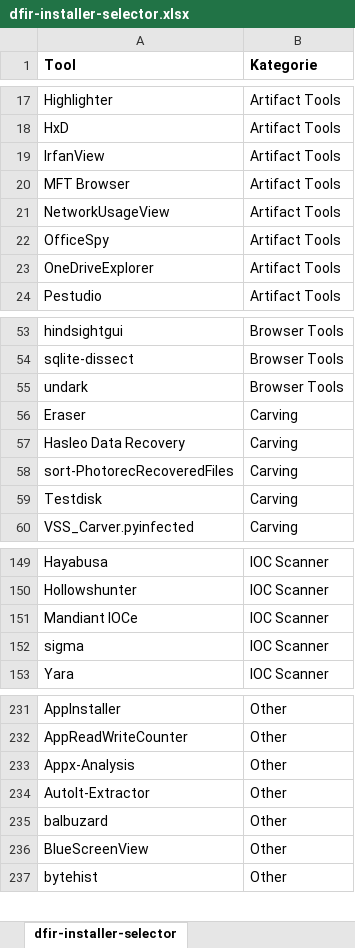
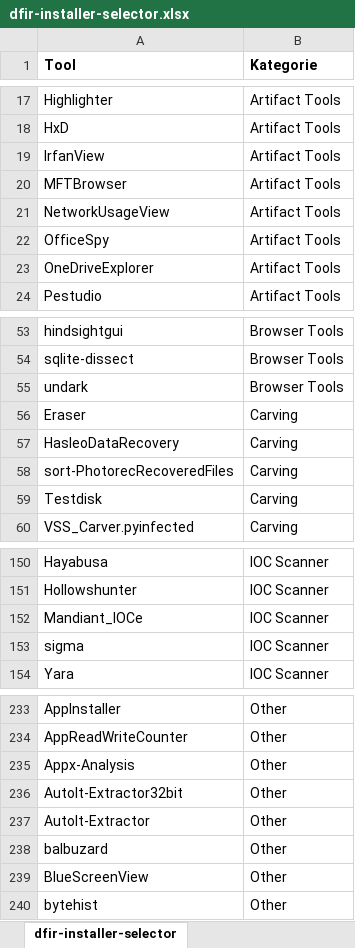
Before and after one commit to n0raitor/dfir-installer-selector, an Excel workbook: dfir-installer-selector.xlsx, sheet dfir-installer-selector, drawn as a sheet; only a part is shown, gaps mark what is left out; values as stored, in another font and other column widths than the file's, no borders; table styles not drawn; addresses are those after the commit; the diff covers the shown part only; the diff names each change by its address in the sheet, - before the commit and + after, or states it on an @@ line.

Commit message:
Update New Tools

```diff
--- a/dfir-installer-selector.xlsx (sheet dfir-installer-selector)
+++ b/dfir-installer-selector.xlsx (sheet dfir-installer-selector)
-A20 (Tool): MFT Browser
+A20 (Tool): MFTBrowser
-A57 (Tool): Hasleo Data Recovery
+A57 (Tool): HasleoDataRecovery
-A152 (Tool): Mandiant IOCe
+A152 (Tool): Mandiant_IOCe
+row 236: AutoIt-Extractor32bit | Other
```
Also changed, not shown: 6 added rows, 1 removed row and 1 edited cell elsewhere in this sheet, 4 other files.
